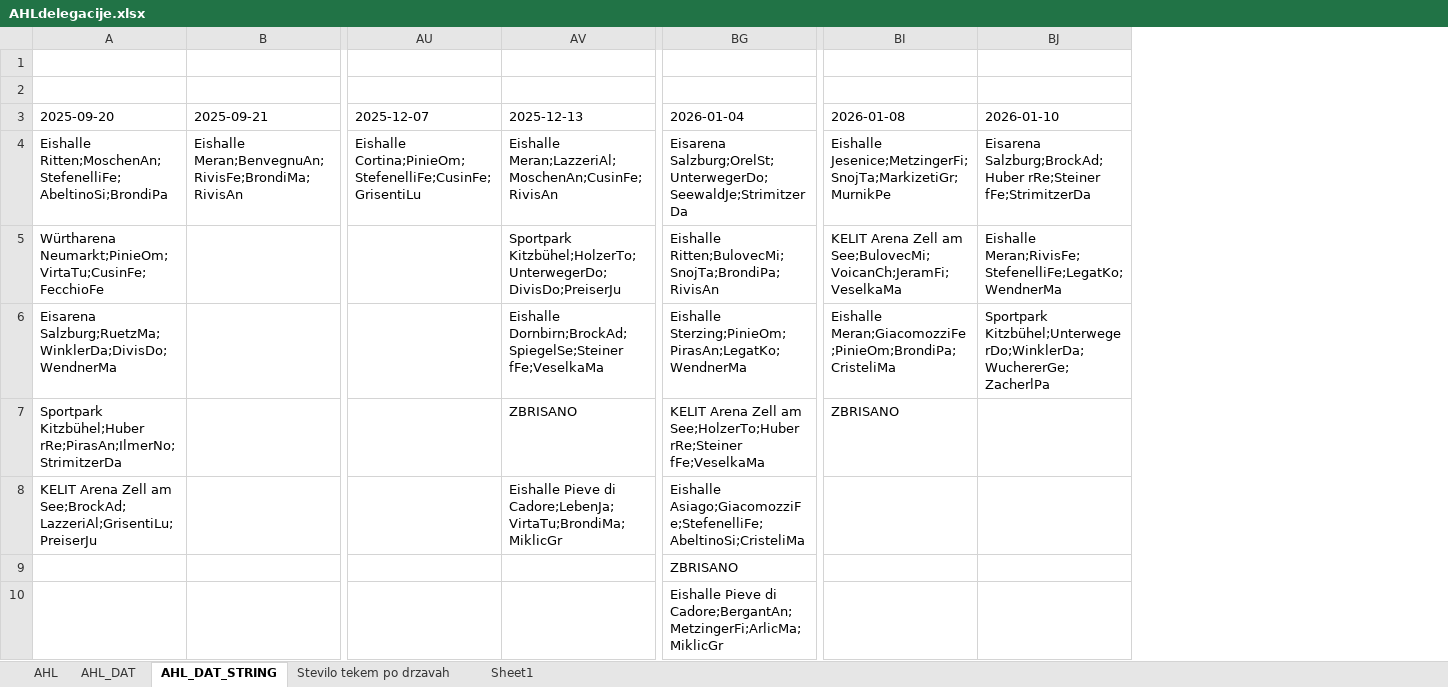
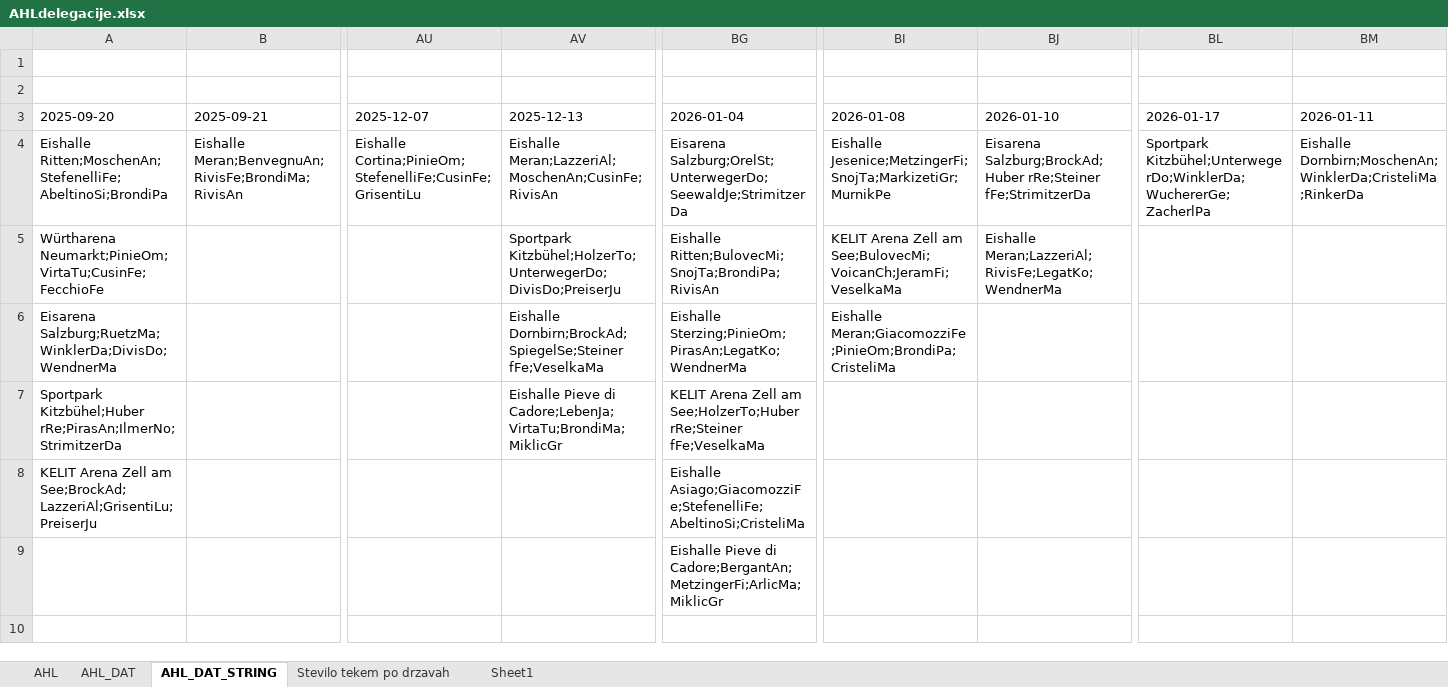
Before and after one commit to snojle23/delegacije, an Excel workbook: data/AHLdelegacije.xlsx, sheet AHL_DAT_STRING, drawn as a sheet; only a part is shown, gaps mark what is left out; values as stored, in another font and other column widths than the file's, no borders; removed rows and columns are numbered as before the commit, all else as after; rows hold the shown columns only; the diff names each change by its address in the sheet, - before the commit and + after, or states it on an @@ line.

```diff
--- a/data/AHLdelegacije.xlsx (sheet AHL_DAT_STRING)
+++ b/data/AHLdelegacije.xlsx (sheet AHL_DAT_STRING)
+column BL (2026-01-17), row 4: Sportpark Kitzbühel;UnterwegerDo;WinklerDa;WuchererGe;ZacherlPa
+column BM (2026-01-11), row 4: Eishalle Dornbirn;MoschenAn;WinklerDa;CristeliMa;RinkerDa
-BJ5 (2026-01-10): Eishalle Meran;RivisFe;StefenelliFe;LegatKo;WendnerMa
+BJ5 (2026-01-10): Eishalle Meran;LazzeriAl;RivisFe;LegatKo;WendnerMa
-BJ6 (2026-01-10): Sportpark Kitzbühel;UnterwegerDo;WinklerDa;WuchererGe;ZacherlPa
+BJ6 (2026-01-10): (empty)
-AV7 (2025-12-13): ZBRISANO
+AV7 (2025-12-13): Eishalle Pieve di Cadore;LebenJa;VirtaTu;BrondiMa;MiklicGr
-BI7 (2026-01-08): ZBRISANO
+BI7 (2026-01-08): (empty)
-AV8 (2025-12-13): Eishalle Pieve di Cadore;LebenJa;VirtaTu;BrondiMa;MiklicGr
+AV8 (2025-12-13): (empty)
-BG9 (2026-01-04): ZBRISANO
+BG9 (2026-01-04): Eishalle Pieve di Cadore;BergantAn;MetzingerFi;ArlicMa;MiklicGr
-row 10:  |  |  |  | Eishalle Pieve di Cadore;BergantAn;MetzingerFi;ArlicMa;MiklicGr
```
Also changed, not shown: sheet AHL, sheet Stevilo tekem po drzavah, sheet AHL_DAT, formulas that keep their value, data/ICEHLdelegacije.xlsx, 4 other files.
